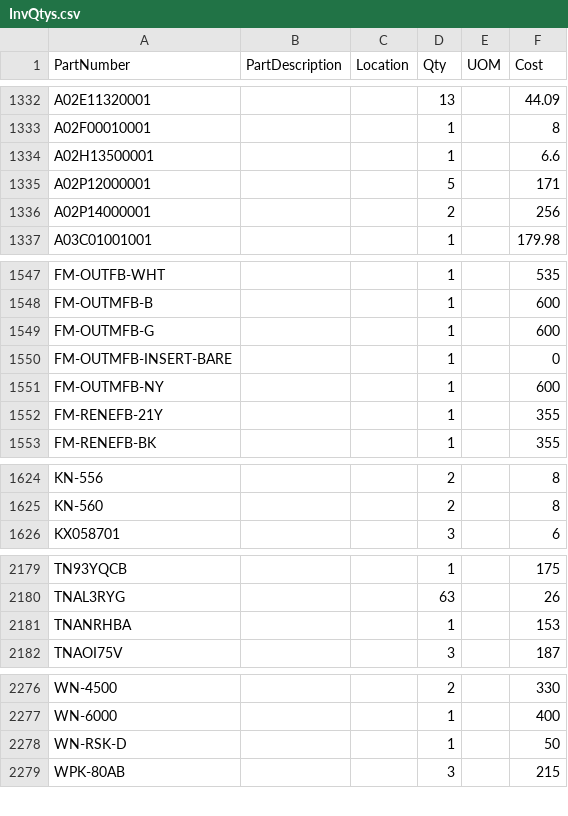
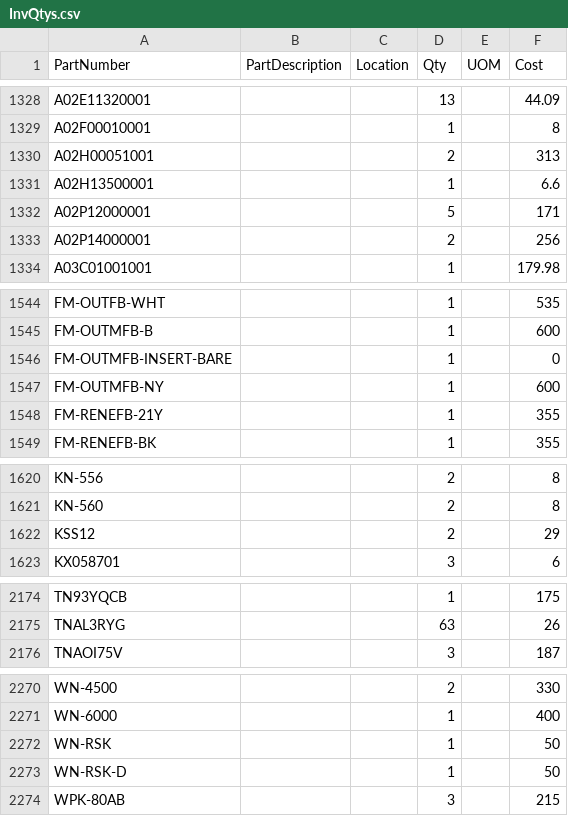
Before and after one commit to Brandidiot/L1FEOutdoors, a CSV file: bin/Debug/Resources/InvQtys.csv (was bin/Release/Resources/InvQtys.csv), drawn as a sheet; only a part is shown, gaps mark what is left out; the diff covers the shown part only.

```diff
--- a/bin/Release/Resources/InvQtys.csv
+++ b/bin/Debug/Resources/InvQtys.csv
@@ -1333,2 +1329,3 @@ A02E11320001,,,13,,44.09
 A02F00010001,,,1,,8
+A02H00051001,,,2,,313
 A02H13500001,,,1,,6.6
@@ -1548,3 +1545,2 @@ FM-OUTFB-WHT,,,1,,535
 FM-OUTMFB-B,,,1,,600
-FM-OUTMFB-G,,,1,,600
 FM-OUTMFB-INSERT-BARE,,,1,,0
@@ -1625,2 +1621,3 @@ KN-556,,,2,,8
 KN-560,,,2,,8
+KSS12,,,2,,29
 KX058701,,,3,,6
@@ -2180,3 +2175,2 @@ TN93YQCB,,,1,,175
 TNAL3RYG,,,63,,26
-TNANRHBA,,,1,,153
 TNAOI75V,,,3,,187
@@ -2277,2 +2271,3 @@ WN-4500,,,2,,330
 WN-6000,,,1,,400
+WN-RSK,,,1,,50
 WN-RSK-D,,,1,,50
```
Also changed, not shown: 6 removed rows, 1 moved row and 23 edited cells elsewhere in this file, bin/Debug/Resources/Square.csv, 49 other files.
